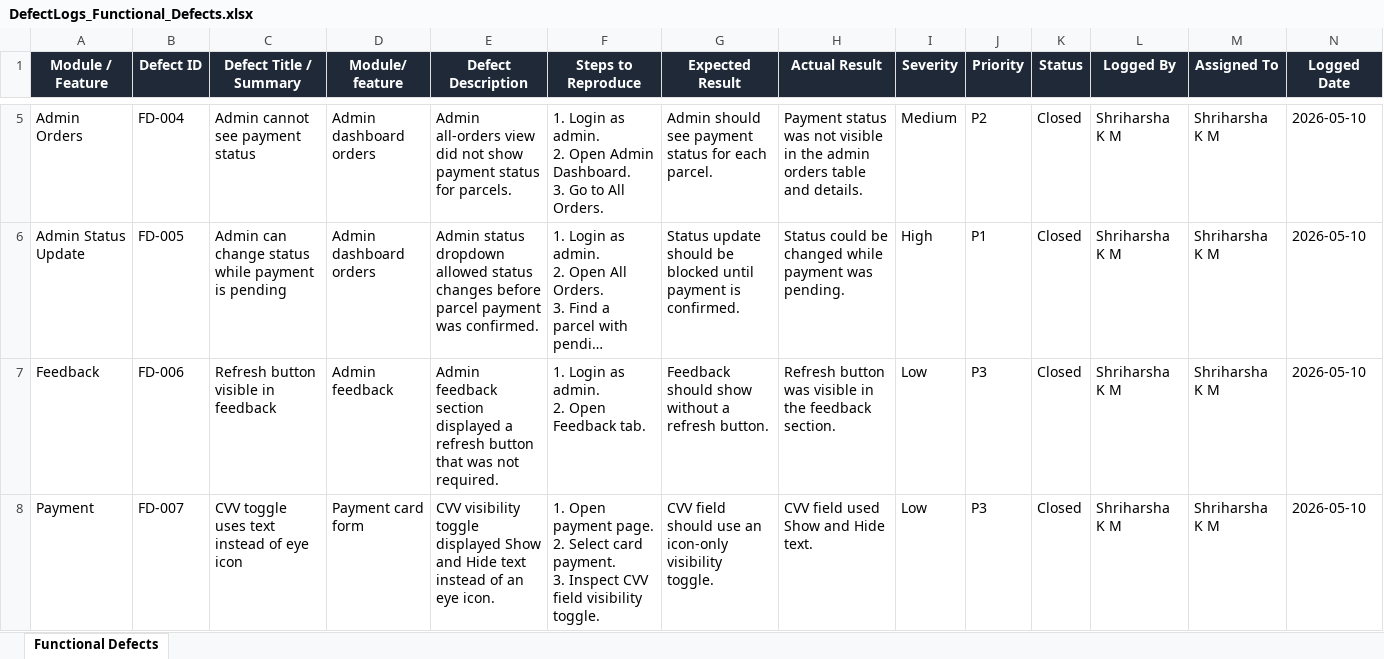
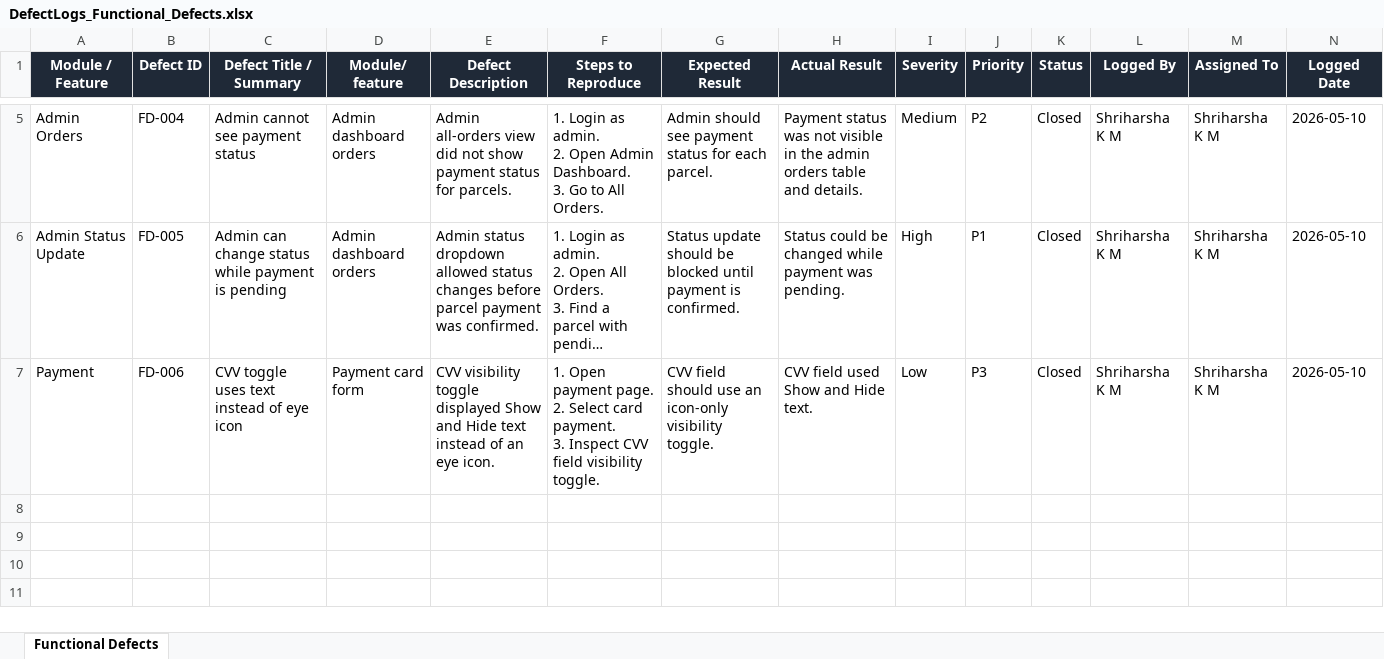
Before and after one commit to ShriAlt/full-stack-parcel-management-demo, an Excel workbook: parcelX/outputs/defectlogs/DefectLogs_Functional_Defects.xlsx, sheet Functional Defects, drawn as a sheet; only a part is shown, gaps mark what is left out; long unchanged cells end in …; values as stored, in another font and other column widths than the file's, no borders; conditional formats and table styles not drawn; removed rows and columns are numbered as before the commit, all else as after; rows hold the shown columns only; ↵ is a line break in a cell; the diff names each change by its address in the sheet, - before the commit and + after, or states it on an @@ line.

Commit message:
Remove feedback entry from defect log

```diff
--- a/parcelX/outputs/defectlogs/DefectLogs_Functional_Defects.xlsx (sheet Functional Defects)
+++ b/parcelX/outputs/defectlogs/DefectLogs_Functional_Defects.xlsx (sheet Functional Defects)
-row 7: Feedback | FD-006 | Refresh button visible in feedback | Admin feedback | Admin feedback section displayed a refresh button that was not required. | 1. Login as admin. ↵ 2. Open Feedback tab. | Feedback should show without a refresh button. | Refresh button was visible in the feedback section. | Low | P3 | Closed | Shriharsha K M | Shriharsha K M | 2026-05-10
-B7 (Defect ID): FD-007
+B7 (Defect ID): FD-006
```
